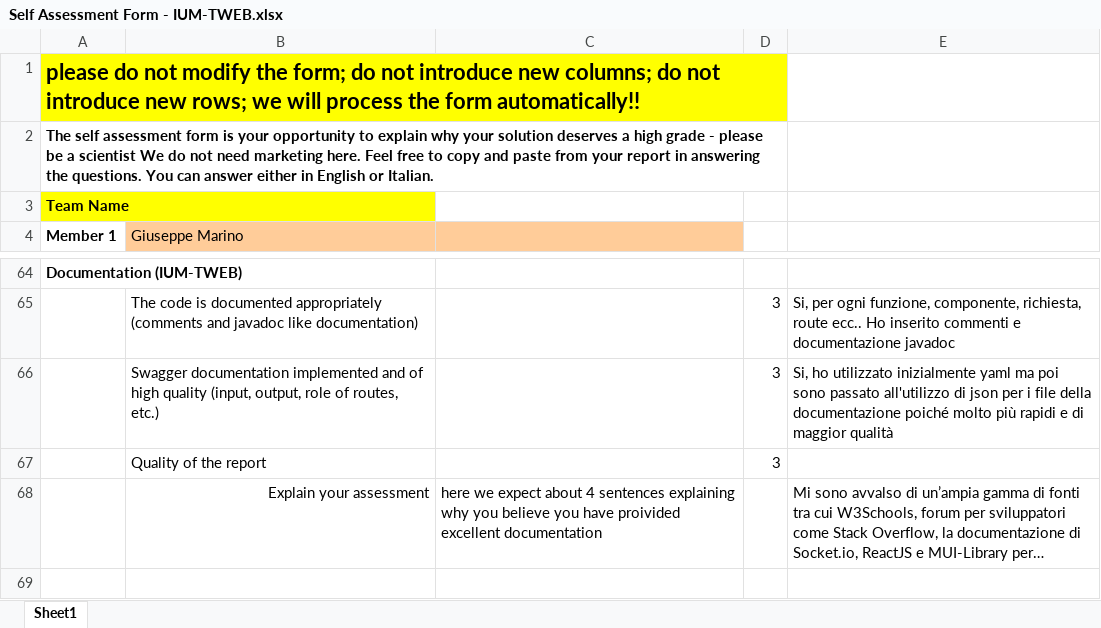
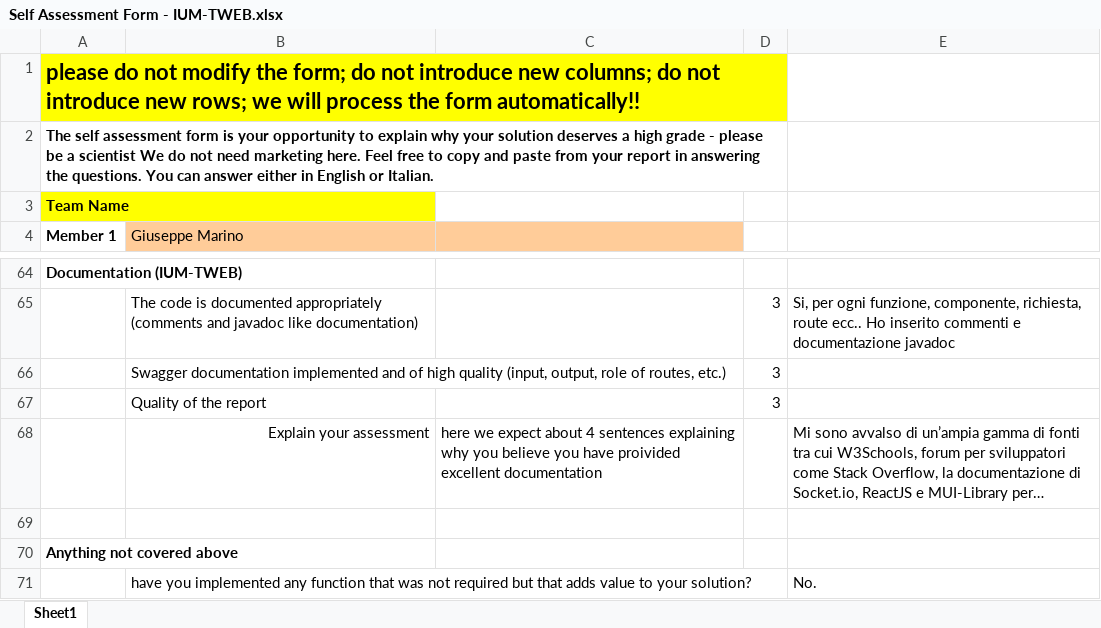
Before and after one commit to Shilage/IUMTWEB, an Excel workbook: Self Assessment Form - IUM-TWEB.xlsx, sheet Sheet1, drawn as a sheet; only a part is shown, gaps mark what is left out; the shorter side is filled out with more unchanged rows; long unchanged cells end in …; values as stored, in another font and other column widths than the file's, no borders; the diff names each change by its address in the sheet, - before the commit and + after, or states it on an @@ line.

Commit message:
Truly Final commit and check. Added "ready to be sent" version of the Self Assessment Form

```diff
--- a/Self Assessment Form - IUM-TWEB.xlsx (sheet Sheet1)
+++ b/Self Assessment Form - IUM-TWEB.xlsx (sheet Sheet1)
-E66: Si, ho utilizzato inizialmente yaml ma poi sono passato all'utilizzo di json per i file della documentazione poiché molto più rapidi e di maggior qualità
+E66: (empty)
```
